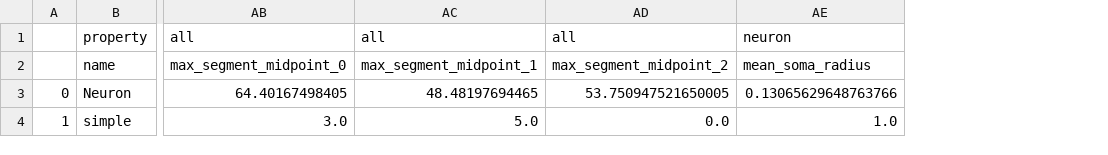
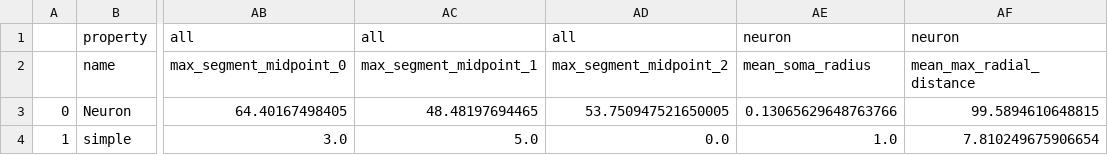
Before and after one commit to BlueBrain/NeuroM, a CSV file: test_data/extracted-stats.csv, drawn as a sheet; only a part is shown, gaps mark what is left out; the diff names each change by its address in the sheet, - before the commit and + after, or states it on an @@ line.

```diff
--- a/test_data/extracted-stats.csv
+++ b/test_data/extracted-stats.csv
+column AF, rows 1-4: neuron | mean_max_radial_distance | 99.5894610648815 | 7.810249675906654
```
Also changed, not shown: 1 other file.
